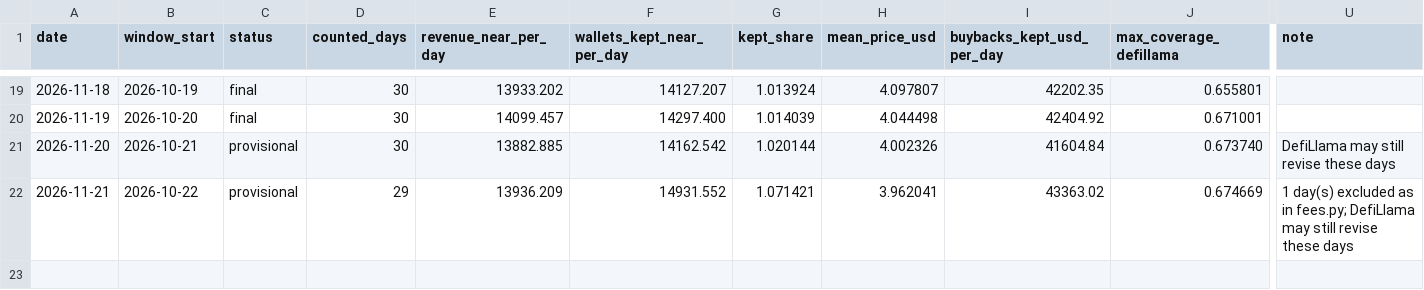
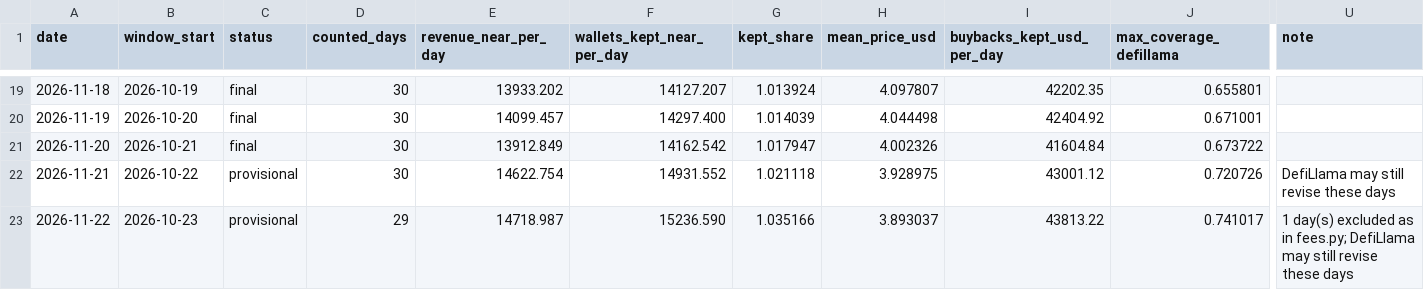
Before and after one commit to nikolaskahris-png/near-thesis-data, a CSV file: data/rating.csv, drawn as a sheet; only a part is shown, gaps mark what is left out; rows hold the shown columns only; the diff names each change by its address in the sheet, - before the commit and + after, or states it on an @@ line.

```diff
--- a/data/rating.csv
+++ b/data/rating.csv
-C21 (status): provisional
+C21 (status): final
-E21 (revenue_near_per_day): 13882.885
+E21 (revenue_near_per_day): 13912.849
-G21 (kept_share): 1.020144
+G21 (kept_share): 1.017947
-J21 (max_coverage_defillama): 0.673740
+J21 (max_coverage_defillama): 0.673722
-U21 (note): DefiLlama may still revise these days
+U21 (note): (empty)
-D22 (counted_days): 29
+D22 (counted_days): 30
-E22 (revenue_near_per_day): 13936.209
+E22 (revenue_near_per_day): 14622.754
-G22 (kept_share): 1.071421
+G22 (kept_share): 1.021118
-H22 (mean_price_usd): 3.962041
+H22 (mean_price_usd): 3.928975
-I22 (buybacks_kept_usd_per_day): 43363.02
+I22 (buybacks_kept_usd_per_day): 43001.12
-J22 (max_coverage_defillama): 0.674669
+J22 (max_coverage_defillama): 0.720726
-U22 (note): 1 day(s) excluded as in fees.py; DefiLlama may…
+U22 (note): DefiLlama may…
+row 23: 2026-11-22 | 2026-10-23 | provisional | 29 | 14718.987 | 15236.590 | 1.035166 | 3.893037 | 43813.22 | 0.741017 | 1 day(s) excluded as in fees.py; DefiLlama may still revise these days
```
Also changed, not shown: data/history.csv, data/upgrade_watch.csv, 34 other files.
